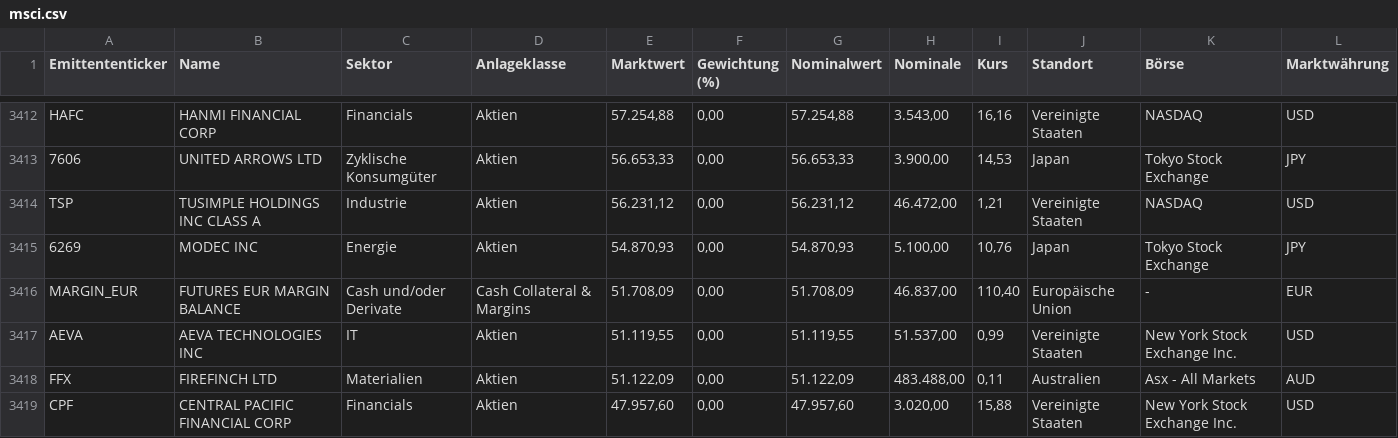
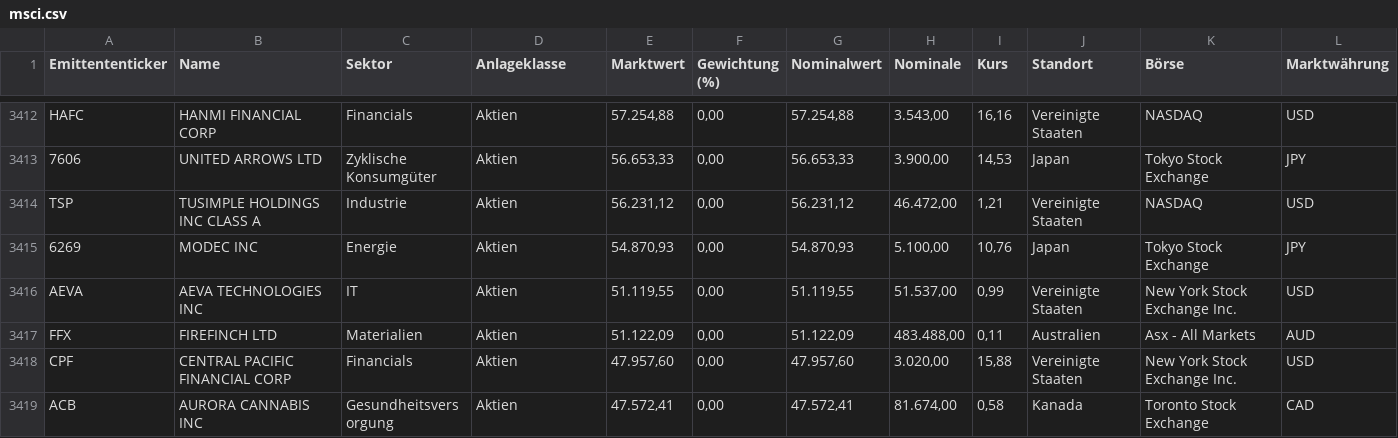
Before and after one commit to rooooose/bundesbank-gaia, a CSV file: Google Crawling/msci.csv, drawn as a sheet; only a part is shown, gaps mark what is left out; the shorter side is filled out with more unchanged rows; the diff names each change by its address in the sheet, - before the commit and + after, or states it on an @@ line.

```diff
--- a/Google Crawling/msci.csv
+++ b/Google Crawling/msci.csv
-row 3416: MARGIN_EUR | FUTURES EUR MARGIN BALANCE | Cash und/oder Derivate | Cash Collateral & Margins | 51.708,09 | 0,00 | 51.708,09 | 46.837,00 | 110,40 | Europäische Union | - | EUR
```
Also changed, not shown: 13 other files.
